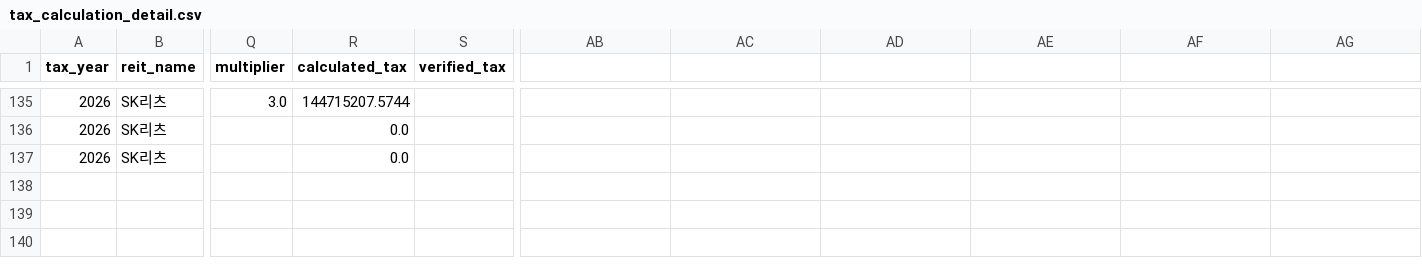
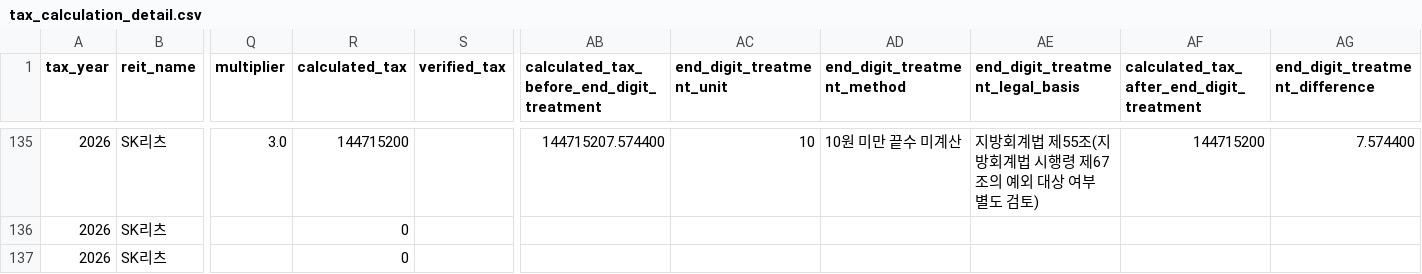
Before and after one commit to hahnjune0118/k-reit-risk-intelligence-platform, a CSV file: data/v15/tax_calculation_detail.csv, drawn as a sheet; only a part is shown, gaps mark what is left out; the diff covers the shown part only; the diff names each change by its address in the sheet, - before the commit and + after, or states it on an @@ line.

Commit message:
fix(tax): apply end-digit treatment and Korean legal terminology

```diff
--- a/data/v15/tax_calculation_detail.csv
+++ b/data/v15/tax_calculation_detail.csv
-AB1: (empty)
+AB1: calculated_tax_before_end_digit_treatment
-AC1: (empty)
+AC1: end_digit_treatment_unit
-AD1: (empty)
+AD1: end_digit_treatment_method
-AE1: (empty)
+AE1: end_digit_treatment_legal_basis
-AF1: (empty)
+AF1: calculated_tax_after_end_digit_treatment
-AG1: (empty)
+AG1: end_digit_treatment_difference
-R135 (calculated_tax): 144715207.5744
+R135 (calculated_tax): 144715200
-AB135: (empty)
+AB135: 144715207.574400
-AC135 (end_digit_treatment_unit): (empty)
+AC135 (end_digit_treatment_unit): 10
-AD135 (end_digit_treatment_method): (empty)
+AD135 (end_digit_treatment_method): 10원 미만 끝수 미계산
-AE135 (end_digit_treatment_legal_basis): (empty)
+AE135 (end_digit_treatment_legal_basis): 지방회계법 제55조(지방회계법 시행령 제67조의 예외 대상 여부 별도 검토)
-AF135: (empty)
+AF135: 144715200
-AG135 (end_digit_treatment_difference): (empty)
+AG135 (end_digit_treatment_difference): 7.574400
-R136:R137 (calculated_tax): 0.0
+R136:R137 (calculated_tax): 0
```
Also changed, not shown: 50 edited cells elsewhere in this file, data/v15/reconciliation.csv, 28 other files.
